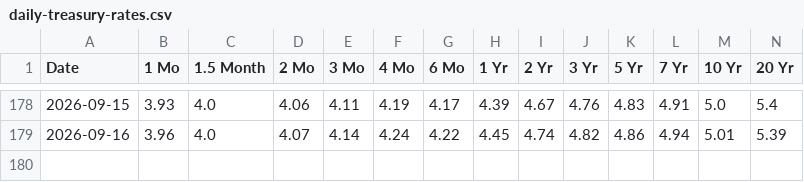
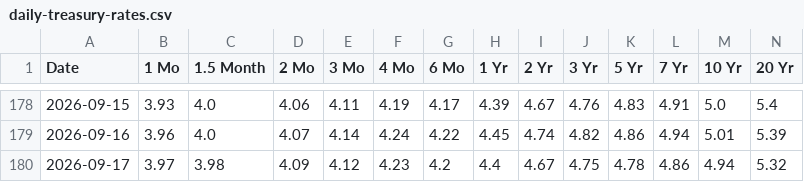
Before and after one commit to JiananZhao/html, a CSV file: daily-treasury-rates.csv, drawn as a sheet; only a part is shown, gaps mark what is left out; rows hold the shown columns only; the diff names each change by its address in the sheet, - before the commit and + after, or states it on an @@ line.

```diff
--- a/daily-treasury-rates.csv
+++ b/daily-treasury-rates.csv
+row 180: 2026-09-17 | 3.97 | 3.98 | 4.09 | 4.12 | 4.23 | 4.2 | 4.4 | 4.67 | 4.75 | 4.78 | 4.86 | 4.94 | 5.32
```
Also changed, not shown: daily_signal_log.csv, market_breadth.csv.
